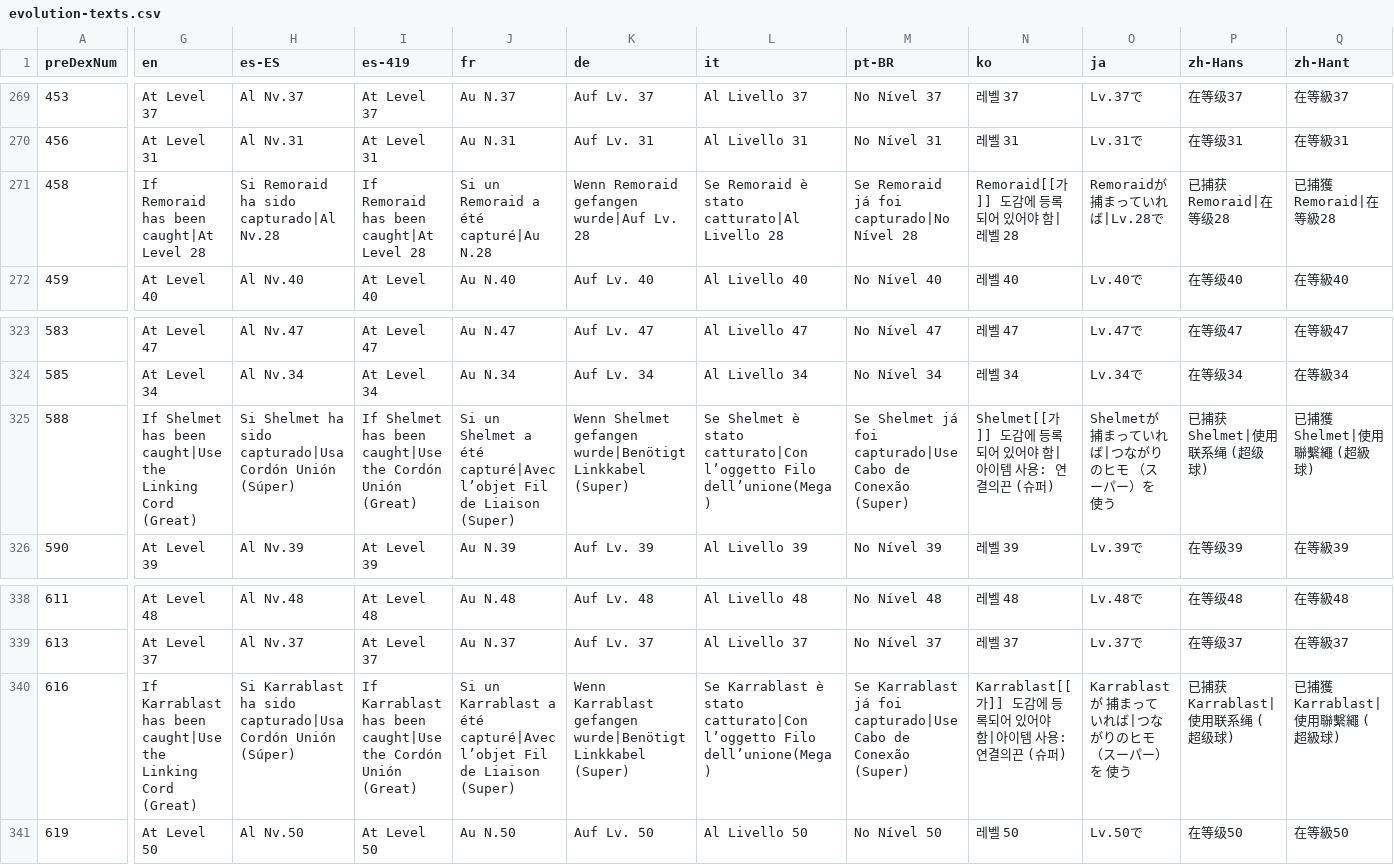
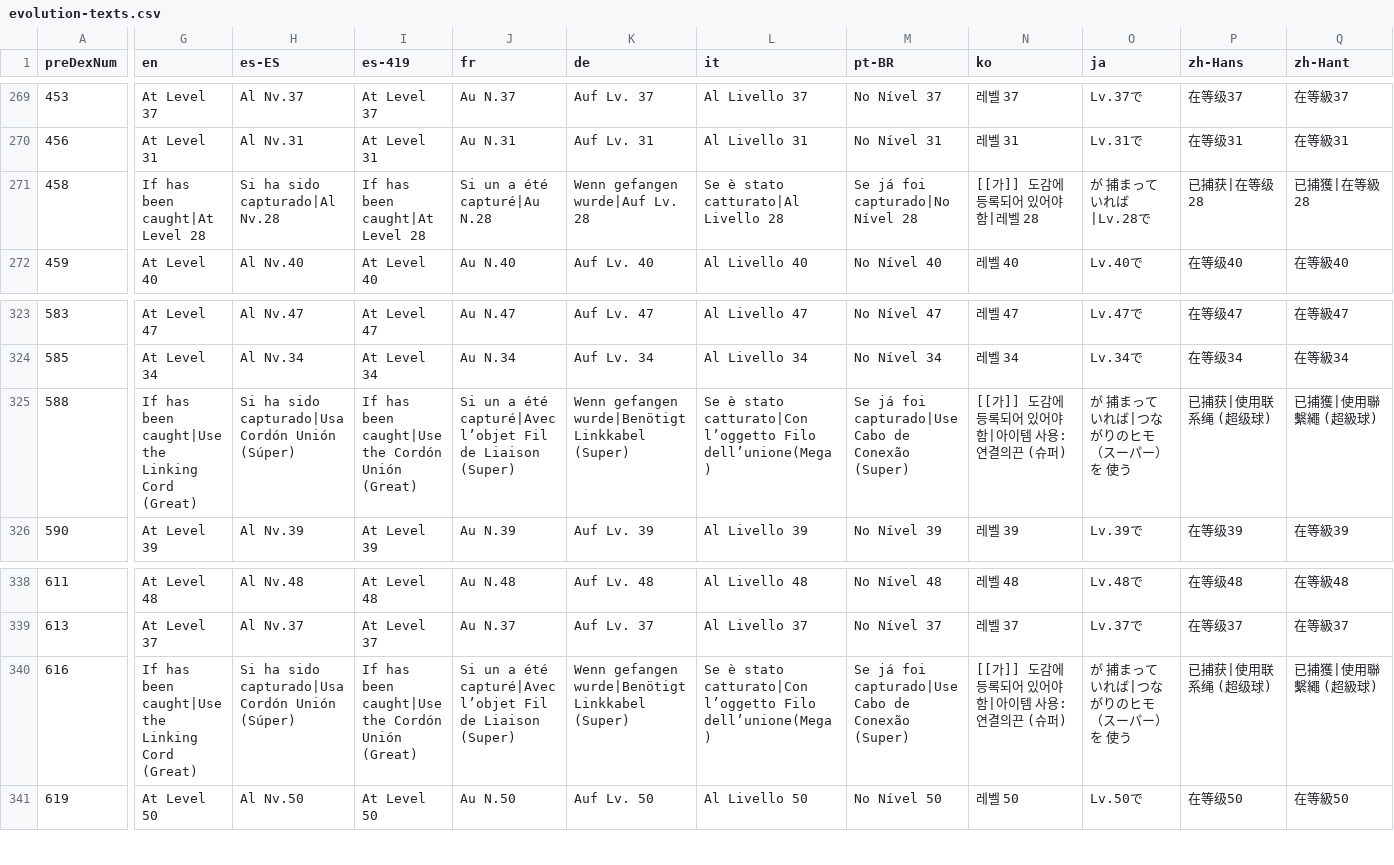
Before and after one commit to Jimmybald1/pokerogue, a CSV file: beta/csv/evolution-texts.csv, drawn as a sheet; only a part is shown, gaps mark what is left out; the diff covers the shown part only; the diff names each change by its address in the sheet, - before the commit and + after, or states it on an @@ line.

```diff
--- a/beta/csv/evolution-texts.csv
+++ b/beta/csv/evolution-texts.csv
-G271 (en): If Remoraid has been caught|At Level 28
+G271 (en): If has been caught|At Level 28
-H271 (es-ES): Si Remoraid ha sido capturado|Al Nv.28
+H271 (es-ES): Si ha sido capturado|Al Nv.28
-I271 (es-419): If Remoraid has been caught|At Level 28
+I271 (es-419): If has been caught|At Level 28
-J271 (fr): Si un Remoraid a été capturé|Au N.28
+J271 (fr): Si un a été capturé|Au N.28
-K271 (de): Wenn Remoraid gefangen wurde|Auf Lv. 28
+K271 (de): Wenn gefangen wurde|Auf Lv. 28
-L271 (it): Se Remoraid è stato catturato|Al Livello 28
+L271 (it): Se è stato catturato|Al Livello 28
-M271 (pt-BR): Se Remoraid já foi capturado|No Nível 28
+M271 (pt-BR): Se já foi capturado|No Nível 28
-N271 (ko): Remoraid[[가]] 도감에 등록되어 있어야 함|레벨 28
+N271 (ko): [[가]] 도감에 등록되어 있어야 함|레벨 28
-O271 (ja): Remoraidが 捕まっていれば|Lv.28で
+O271 (ja): が 捕まっていれば|Lv.28で
-P271 (zh-Hans): 已捕获Remoraid|在等级28
+P271 (zh-Hans): 已捕获|在等级28
-Q271 (zh-Hant): 已捕獲Remoraid|在等級28
+Q271 (zh-Hant): 已捕獲|在等級28
-G325 (en): If Shelmet has been…
+G325 (en): If has been…
-H325 (es-ES): Si Shelmet ha sido…
+H325 (es-ES): Si ha sido…
-I325 (es-419): If Shelmet has been…
+I325 (es-419): If has been…
-J325 (fr): Si un Shelmet a été…
+J325 (fr): Si un a été…
-K325 (de): Wenn Shelmet gefangen wurde|Benötigt…
+K325 (de): Wenn gefangen wurde|Benötigt…
-L325 (it): Se Shelmet è stato…
+L325 (it): Se è stato…
-M325 (pt-BR): Se Shelmet já foi…
+M325 (pt-BR): Se já foi…
-N325 (ko): Shelmet[[가]] 도감에 등록되어 있어야 함|아이템 사용: 연결의끈 (슈퍼)
+N325 (ko): [[가]] 도감에 등록되어 있어야 함|아이템 사용: 연결의끈 (슈퍼)
-O325 (ja): Shelmetが 捕まっていれば|つながりのヒモ （スーパー）を 使う
+O325 (ja): が 捕まっていれば|つながりのヒモ （スーパー）を 使う
-P325 (zh-Hans): 已捕获Shelmet|使用联系绳 (超级球)
+P325 (zh-Hans): 已捕获|使用联系绳 (超级球)
-Q325 (zh-Hant): 已捕獲Shelmet|使用聯繫繩 (超級球)
+Q325 (zh-Hant): 已捕獲|使用聯繫繩 (超級球)
-G340 (en): If Karrablast has been…
+G340 (en): If has been…
-H340 (es-ES): Si Karrablast ha sido…
+H340 (es-ES): Si ha sido…
-I340 (es-419): If Karrablast has been…
+I340 (es-419): If has been…
-J340 (fr): Si un Karrablast a été…
+J340 (fr): Si un a été…
-K340 (de): Wenn Karrablast gefangen wurde|Benötigt…
+K340 (de): Wenn gefangen wurde|Benötigt…
-L340 (it): Se Karrablast è stato…
+L340 (it): Se è stato…
-M340 (pt-BR): Se Karrablast já foi…
+M340 (pt-BR): Se já foi…
-N340 (ko): Karrablast[[가]] 도감에 등록되어 있어야 함|아이템 사용: 연결의끈 (슈퍼)
+N340 (ko): [[가]] 도감에 등록되어 있어야 함|아이템 사용: 연결의끈 (슈퍼)
-O340 (ja): Karrablastが 捕まっていれば|つながりのヒモ （スーパー）を 使う
+O340 (ja): が 捕まっていれば|つながりのヒモ （スーパー）を 使う
-P340 (zh-Hans): 已捕获Karrablast|使用联系绳 (超级球)
+P340 (zh-Hans): 已捕获|使用联系绳 (超级球)
-Q340 (zh-Hant): 已捕獲Karrablast|使用聯繫繩 (超級球)
+Q340 (zh-Hant): 已捕獲|使用聯繫繩 (超級球)
```
Also changed, not shown: 39 edited cells elsewhere in this file, beta/csv/form-change-texts.csv, 6 other files.
